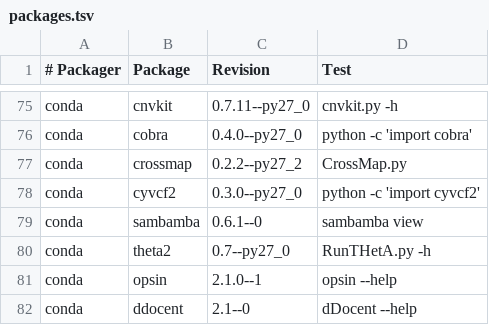
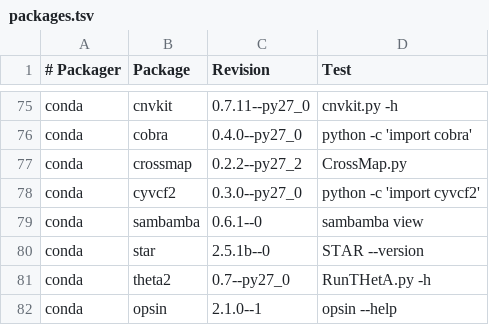
Before and after one commit to BioContainers/mulled, a TSV file: packages.tsv, drawn as a sheet; only a part is shown, gaps mark what is left out; the shorter side is filled out with more unchanged rows; the diff names each change by its address in the sheet, - before the commit and + after, or states it on an @@ line.

Commit message:
Add STAR aligner Docker Image (#89)

```diff
--- a/packages.tsv
+++ b/packages.tsv
+row 80: conda | star | 2.5.1b--0 | STAR --version
```
